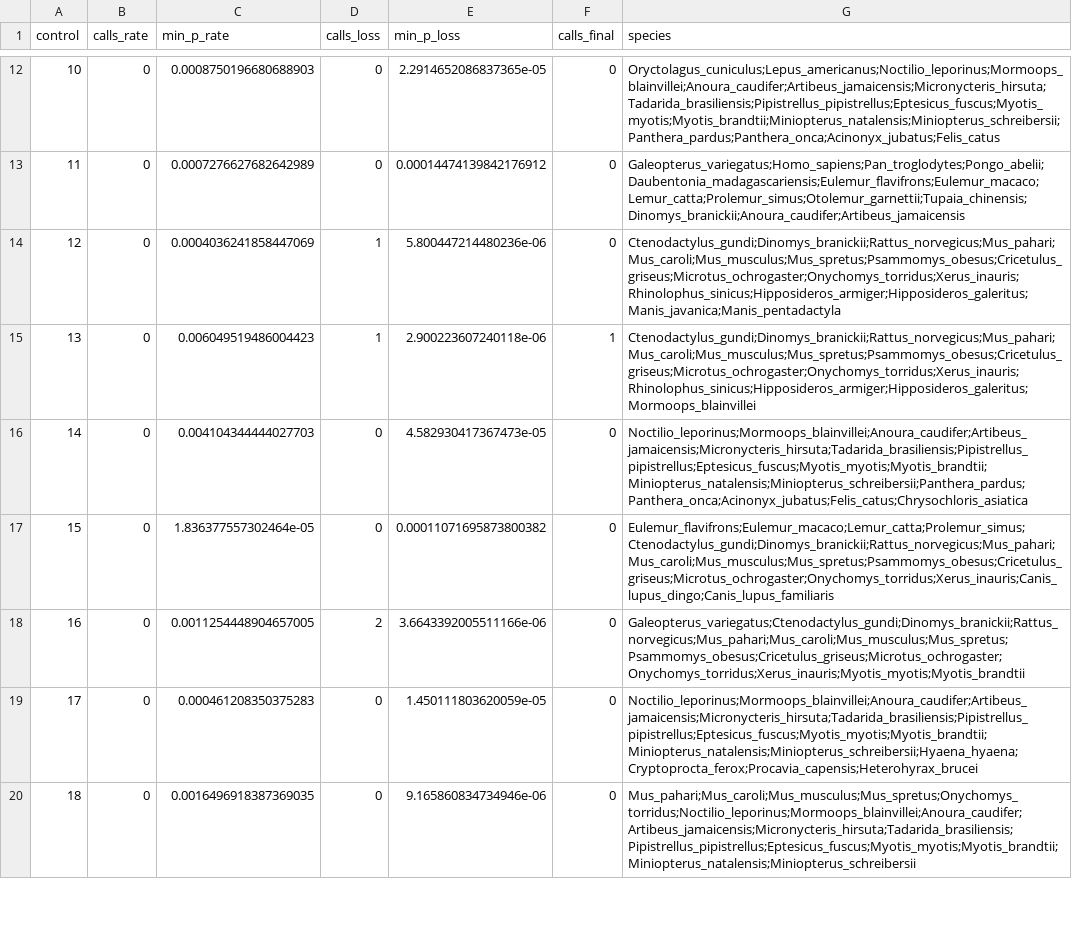
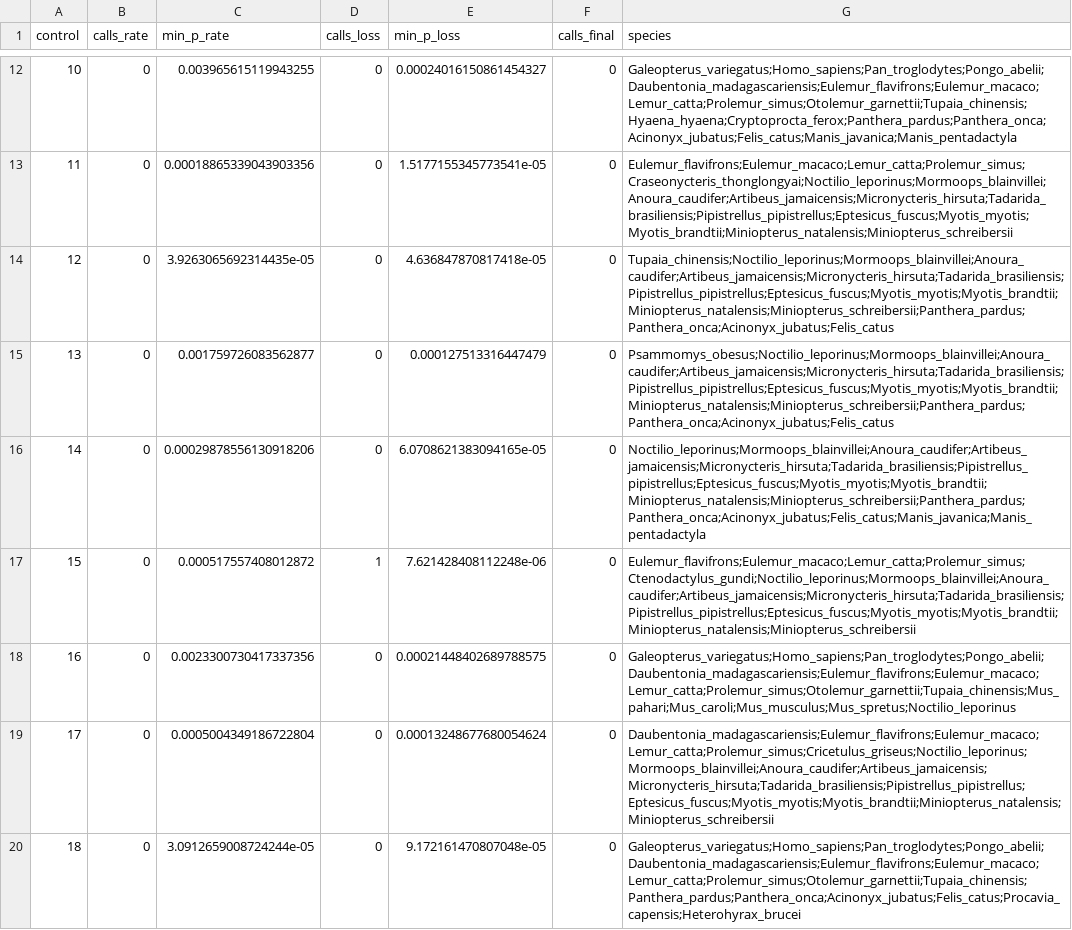
Before and after one commit to devbioinfo/Trait_github, a CSV file: results/marine_toga/control_calls.csv, drawn as a sheet; only a part is shown, gaps mark what is left out; the diff covers the shown part only; the diff names each change by its address in the sheet, - before the commit and + after, or states it on an @@ line.

```diff
--- a/results/marine_toga/control_calls.csv
+++ b/results/marine_toga/control_calls.csv
-C12 (min_p_rate): 0.0008750196680688903
+C12 (min_p_rate): 0.003965615119943255
-E12 (min_p_loss): 2.2914652086837365e-05
+E12 (min_p_loss): 0.00024016150861454327
-G12 (species): Oryctolagus_cuniculus;Lepus_americanus;Noctilio_leporinus;Mormoops_blainvillei;Anoura_caudifer;Artibeus_jamaicensis;Micronycteris_hirsuta;Tadarida_brasiliensis;Pipistrellus_pipistrellus;Eptesicus_fuscus;Myotis_myotis;Myotis_brandtii;Miniopterus_natalensis;Miniopterus_schreibersii;Panthera_pardus;Panthera_onca;Acinonyx_jubatus;Felis_catus
+G12 (species): Galeopterus_variegatus;Homo_sapiens;Pan_troglodytes;Pongo_abelii;Daubentonia_madagascariensis;Eulemur_flavifrons;Eulemur_macaco;Lemur_catta;Prolemur_simus;Otolemur_garnettii;Tupaia_chinensis;Hyaena_hyaena;Cryptoprocta_ferox;Panthera_pardus;Panthera_onca;Acinonyx_jubatus;Felis_catus;Manis_javanica;Manis_pentadactyla
-C13 (min_p_rate): 0.0007276627682642989
+C13 (min_p_rate): 0.00018865339043903356
-E13 (min_p_loss): 0.00014474139842176912
+E13 (min_p_loss): 1.5177155345773541e-05
-G13 (species): Galeopterus_variegatus;Homo_sapiens;Pan_troglodytes;Pongo_abelii;Daubentonia_madagascariensis;Eulemur_flavifrons;Eulemur_macaco;Lemur_catta;Prolemur_simus;Otolemur_garnettii;Tupaia_chinensis;Dinomys_branickii;Anoura_caudifer;Artibeus_jamaicensis
+G13 (species): Eulemur_flavifrons;Eulemur_macaco;Lemur_catta;Prolemur_simus;Craseonycteris_thonglongyai;Noctilio_leporinus;Mormoops_blainvillei;Anoura_caudifer;Artibeus_jamaicensis;Micronycteris_hirsuta;Tadarida_brasiliensis;Pipistrellus_pipistrellus;Eptesicus_fuscus;Myotis_myotis;Myotis_brandtii;Miniopterus_natalensis;Miniopterus_schreibersii
-C14 (min_p_rate): 0.0004036241858447069
+C14 (min_p_rate): 3.9263065692314435e-05
-D14:D15 (calls_loss): 1
+D14:D15 (calls_loss): 0
-E14 (min_p_loss): 5.800447214480236e-06
+E14 (min_p_loss): 4.636847870817418e-05
-G14 (species): Ctenodactylus_gundi;Dinomys_branickii;Rattus_norvegicus;Mus_pahari;Mus_caroli;Mus_musculus;Mus_spretus;Psammomys_obesus;Cricetulus_griseus;Microtus_ochrogaster;Onychomys_torridus;Xerus_inauris;Rhinolophus_sinicus;Hipposideros_armiger;Hipposideros_galeritus;Manis_javanica;Manis_pentadactyla
+G14 (species): Tupaia_chinensis;Noctilio_leporinus;Mormoops_blainvillei;Anoura_caudifer;Artibeus_jamaicensis;Micronycteris_hirsuta;Tadarida_brasiliensis;Pipistrellus_pipistrellus;Eptesicus_fuscus;Myotis_myotis;Myotis_brandtii;Miniopterus_natalensis;Miniopterus_schreibersii;Panthera_pardus;Panthera_onca;Acinonyx_jubatus;Felis_catus
-C15 (min_p_rate): 0.006049519486004423
+C15 (min_p_rate): 0.001759726083562877
-E15 (min_p_loss): 2.900223607240118e-06
+E15 (min_p_loss): 0.000127513316447479
-F15 (calls_final): 1
+F15 (calls_final): 0
-G15 (species): Ctenodactylus_gundi;Dinomys_branickii;Rattus_norvegicus;Mus_pahari;Mus_caroli;Mus_musculus;Mus_spretus;Psammomys_obesus;Cricetulus_griseus;Microtus_ochrogaster;Onychomys_torridus;Xerus_inauris;Rhinolophus_sinicus;Hipposideros_armiger;Hipposideros_galeritus;Mormoops_blainvillei
+G15 (species): Psammomys_obesus;Noctilio_leporinus;Mormoops_blainvillei;Anoura_caudifer;Artibeus_jamaicensis;Micronycteris_hirsuta;Tadarida_brasiliensis;Pipistrellus_pipistrellus;Eptesicus_fuscus;Myotis_myotis;Myotis_brandtii;Miniopterus_natalensis;Miniopterus_schreibersii;Panthera_pardus;Panthera_onca;Acinonyx_jubatus;Felis_catus
-C16 (min_p_rate): 0.004104344444027703
+C16 (min_p_rate): 0.00029878556130918206
-E16 (min_p_loss): 4.582930417367473e-05
+E16 (min_p_loss): 6.0708621383094165e-05
-G16 (species): Noctilio_leporinus;Mormoops_blainvillei;Anoura_caudifer;Artibeus_jamaicensis;Micronycteris_hirsuta;Tadarida_brasiliensis;Pipistrellus_pipistrellus;Eptesicus_fuscus;Myotis_myotis;Myotis_brandtii;Miniopterus_natalensis;Miniopterus_schreibersii;Panthera_pardus;Panthera_onca;Acinonyx_jubatus;Felis_catus;Chrysochloris_asiatica
+G16 (species): Noctilio_leporinus;Mormoops_blainvillei;Anoura_caudifer;Artibeus_jamaicensis;Micronycteris_hirsuta;Tadarida_brasiliensis;Pipistrellus_pipistrellus;Eptesicus_fuscus;Myotis_myotis;Myotis_brandtii;Miniopterus_natalensis;Miniopterus_schreibersii;Panthera_pardus;Panthera_onca;Acinonyx_jubatus;Felis_catus;Manis_javanica;Manis_pentadactyla
-C17 (min_p_rate): 1.836377557302464e-05
+C17 (min_p_rate): 0.000517557408012872
-D17 (calls_loss): 0
+D17 (calls_loss): 1
-E17 (min_p_loss): 0.00011071695873800382
+E17 (min_p_loss): 7.621428408112248e-06
-G17 (species): Eulemur_flavifrons;Eulemur_macaco;Lemur_catta;Prolemur_simus;Ctenodactylus_gundi;Dinomys_branickii;Rattus_norvegicus;Mus_pahari;Mus_caroli;Mus_musculus;Mus_spretus;Psammomys_obesus;Cricetulus_griseus;Microtus_ochrogaster;Onychomys_torridus;Xerus_inauris;Canis_lupus_dingo;Canis_lupus_familiaris
+G17 (species): Eulemur_flavifrons;Eulemur_macaco;Lemur_catta;Prolemur_simus;Ctenodactylus_gundi;Noctilio_leporinus;Mormoops_blainvillei;Anoura_caudifer;Artibeus_jamaicensis;Micronycteris_hirsuta;Tadarida_brasiliensis;Pipistrellus_pipistrellus;Eptesicus_fuscus;Myotis_myotis;Myotis_brandtii;Miniopterus_natalensis;Miniopterus_schreibersii
-C18 (min_p_rate): 0.0011254448904657005
+C18 (min_p_rate): 0.0023300730417337356
-D18 (calls_loss): 2
+D18 (calls_loss): 0
-E18 (min_p_loss): 3.6643392005511166e-06
+E18 (min_p_loss): 0.00021448402689788575
-G18 (species): Galeopterus_variegatus;Ctenodactylus_gundi;Dinomys_branickii;Rattus_norvegicus;Mus_pahari;Mus_caroli;Mus_musculus;Mus_spretus;Psammomys_obesus;Cricetulus_griseus;Microtus_ochrogaster;Onychomys_torridus;Xerus_inauris;Myotis_myotis;Myotis_brandtii
+G18 (species): Galeopterus_variegatus;Homo_sapiens;Pan_troglodytes;Pongo_abelii;Daubentonia_madagascariensis;Eulemur_flavifrons;Eulemur_macaco;Lemur_catta;Prolemur_simus;Otolemur_garnettii;Tupaia_chinensis;Mus_pahari;Mus_caroli;Mus_musculus;Mus_spretus;Noctilio_leporinus
-C19 (min_p_rate): 0.000461208350375283
+C19 (min_p_rate): 0.0005004349186722804
-E19 (min_p_loss): 1.450111803620059e-05
+E19 (min_p_loss): 0.00013248677680054624
-G19 (species): Noctilio_leporinus;Mormoops_blainvillei;Anoura_caudifer;Artibeus_jamaicensis;Micronycteris_hirsuta;Tadarida_brasiliensis;Pipistrellus_pipistrellus;Eptesicus_fuscus;Myotis_myotis;Myotis_brandtii;Miniopterus_natalensis;Miniopterus_schreibersii;Hyaena_hyaena;Cryptoprocta_ferox;Procavia_capensis;Heterohyrax_brucei
+G19 (species): Daubentonia_madagascariensis;Eulemur_flavifrons;Eulemur_macaco;Lemur_catta;Prolemur_simus;Cricetulus_griseus;Noctilio_leporinus;Mormoops_blainvillei;Anoura_caudifer;Artibeus_jamaicensis;Micronycteris_hirsuta;Tadarida_brasiliensis;Pipistrellus_pipistrellus;Eptesicus_fuscus;Myotis_myotis;Myotis_brandtii;Miniopterus_natalensis;Miniopterus_schreibersii
-C20 (min_p_rate): 0.0016496918387369035
+C20 (min_p_rate): 3.0912659008724244e-05
-E20 (min_p_loss): 9.165860834734946e-06
+E20 (min_p_loss): 9.172161470807048e-05
-G20 (species): Mus_pahari;Mus_caroli;Mus_musculus;Mus_spretus;Onychomys_torridus;Noctilio_leporinus;Mormoops_blainvillei;Anoura_caudifer;Artibeus_jamaicensis;Micronycteris_hirsuta;Tadarida_brasiliensis;Pipistrellus_pipistrellus;Eptesicus_fuscus;Myotis_myotis;Myotis_brandtii;Miniopterus_natalensis;Miniopterus_schreibersii
+G20 (species): Galeopterus_variegatus;Homo_sapiens;Pan_troglodytes;Pongo_abelii;Daubentonia_madagascariensis;Eulemur_flavifrons;Eulemur_macaco;Lemur_catta;Prolemur_simus;Otolemur_garnettii;Tupaia_chinensis;Panthera_pardus;Panthera_onca;Acinonyx_jubatus;Felis_catus;Procavia_capensis;Heterohyrax_brucei
```
Also changed, not shown: 35 edited cells elsewhere in this file, results/aquatic_toga/control_calls.csv, results/marine_toga/signature_patterns.csv, 4 other files.
